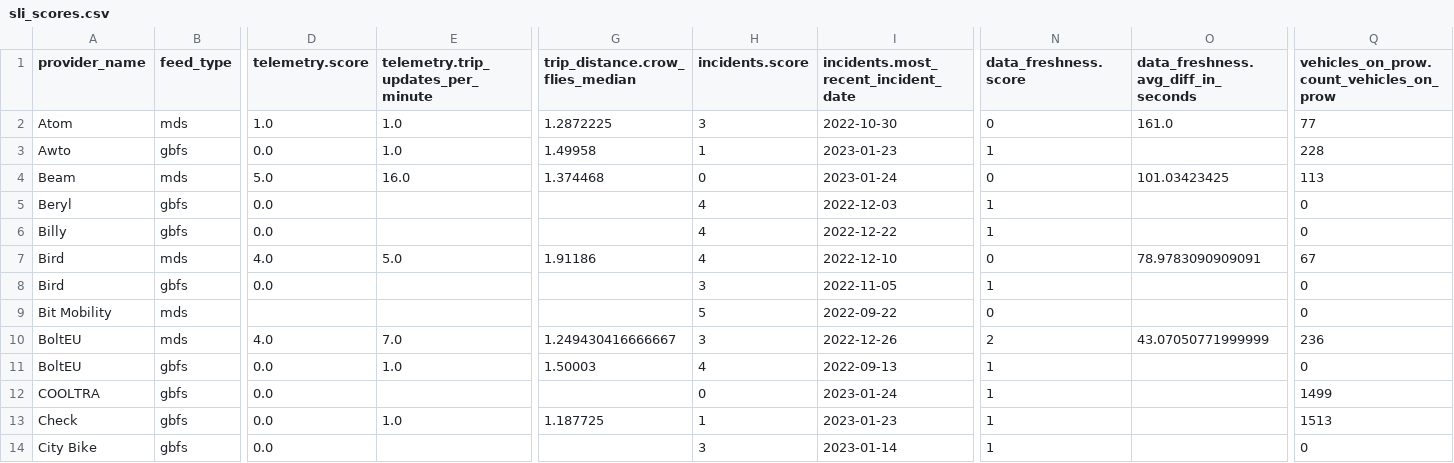
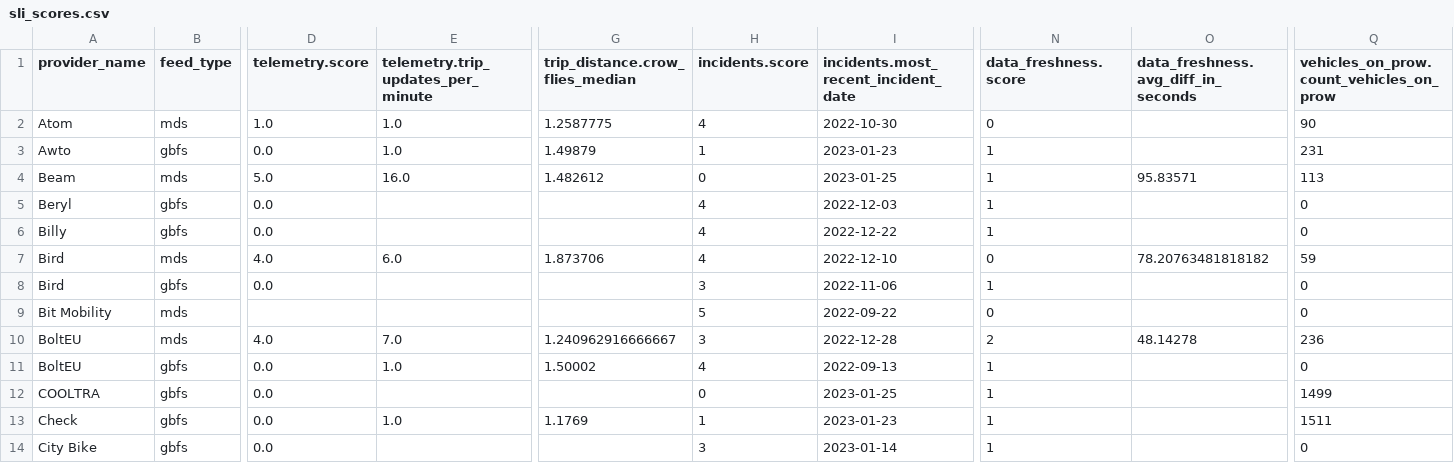
Before and after one commit to vianova-io/sli_feeds, a CSV file: sli_scores.csv, drawn as a sheet; only a part is shown, gaps mark what is left out; the diff covers the shown part only; the diff names each change by its address in the sheet, - before the commit and + after, or states it on an @@ line.

Commit message:
feat: new version of feeds SLI

```diff
--- a/sli_scores.csv
+++ b/sli_scores.csv
-G2 (trip_distance.crow_flies_median): 1.2872225
+G2 (trip_distance.crow_flies_median): 1.2587775
-H2 (incidents.score): 3
+H2 (incidents.score): 4
-O2: 161.0
+O2: (empty)
-Q2: 77
+Q2: 90
-G3 (trip_distance.crow_flies_median): 1.49958
+G3 (trip_distance.crow_flies_median): 1.49879
-Q3: 228
+Q3: 231
-G4 (trip_distance.crow_flies_median): 1.374468
+G4 (trip_distance.crow_flies_median): 1.482612
-I4: 2023-01-24
+I4: 2023-01-25
-N4 (data_freshness.score): 0
+N4 (data_freshness.score): 1
-O4: 101.03423425
+O4: 95.83571
-E7: 5.0
+E7: 6.0
-G7 (trip_distance.crow_flies_median): 1.91186
+G7 (trip_distance.crow_flies_median): 1.873706
-O7: 78.9783090909091
+O7: 78.20763481818182
-Q7: 67
+Q7: 59
-I8: 2022-11-05
+I8: 2022-11-06
-G10 (trip_distance.crow_flies_median): 1.249430416666667
+G10 (trip_distance.crow_flies_median): 1.240962916666667
-I10: 2022-12-26
+I10: 2022-12-28
-O10: 43.07050771999999
+O10: 48.14278
-G11 (trip_distance.crow_flies_median): 1.50003
+G11 (trip_distance.crow_flies_median): 1.50002
-I12: 2023-01-24
+I12: 2023-01-25
-G13 (trip_distance.crow_flies_median): 1.187725
+G13 (trip_distance.crow_flies_median): 1.1769
-Q13: 1513
+Q13: 1511
```
Also changed, not shown: 134 edited cells elsewhere in this file, 1 other file.
